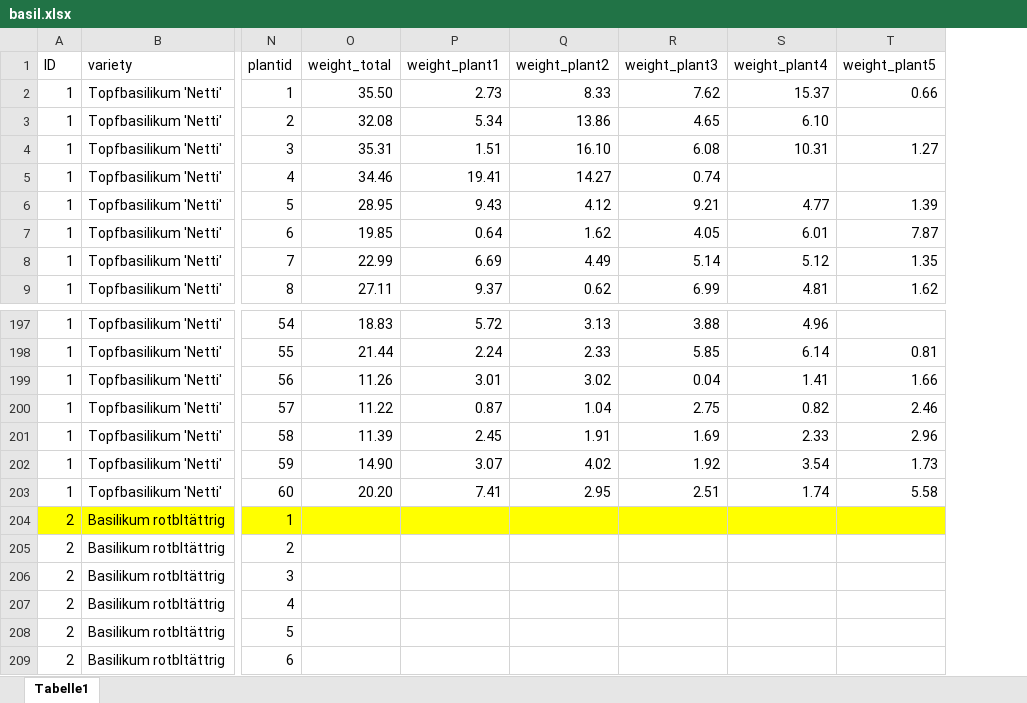
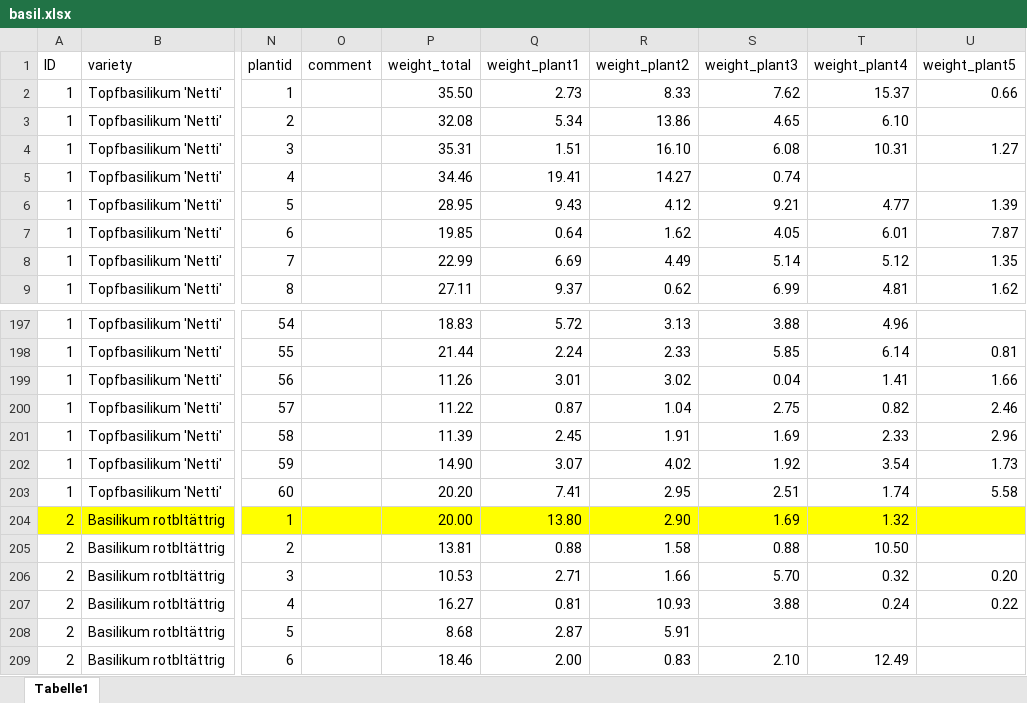
Before and after one commit to bchwtz/fhswf, an Excel workbook: examples/basil/basil.xlsx, sheet Tabelle1, drawn as a sheet; only a part is shown, gaps mark what is left out; values as stored, in another font and other column widths than the file's, no borders; addresses are those after the commit; the diff covers the shown part only; the diff names each change by its address in the sheet, - before the commit and + after, or states it on an @@ line.

Commit message:
Update Basil Data

```diff
--- a/examples/basil/basil.xlsx (sheet Tabelle1)
+++ b/examples/basil/basil.xlsx (sheet Tabelle1)
+column O (comment), empty
-P204 (weight_total): (empty)
+P204 (weight_total): 20.00
-Q204 (weight_plant1): (empty)
+Q204 (weight_plant1): 13.80
-R204 (weight_plant2): (empty)
+R204 (weight_plant2): 2.90
-S204 (weight_plant3): (empty)
+S204 (weight_plant3): 1.69
-T204 (weight_plant4): (empty)
+T204 (weight_plant4): 1.32
-P205 (weight_total): (empty)
+P205 (weight_total): 13.81
-Q205 (weight_plant1): (empty)
+Q205 (weight_plant1): 0.88
-R205 (weight_plant2): (empty)
+R205 (weight_plant2): 1.58
-S205 (weight_plant3): (empty)
+S205 (weight_plant3): 0.88
-T205 (weight_plant4): (empty)
+T205 (weight_plant4): 10.50
-P206 (weight_total): (empty)
+P206 (weight_total): 10.53
-Q206 (weight_plant1): (empty)
+Q206 (weight_plant1): 2.71
-R206 (weight_plant2): (empty)
+R206 (weight_plant2): 1.66
-S206 (weight_plant3): (empty)
+S206 (weight_plant3): 5.70
-T206 (weight_plant4): (empty)
+T206 (weight_plant4): 0.32
-U206 (weight_plant5): (empty)
+U206 (weight_plant5): 0.20
-P207 (weight_total): (empty)
+P207 (weight_total): 16.27
-Q207 (weight_plant1): (empty)
+Q207 (weight_plant1): 0.81
-R207 (weight_plant2): (empty)
+R207 (weight_plant2): 10.93
-S207 (weight_plant3): (empty)
+S207 (weight_plant3): 3.88
-T207 (weight_plant4): (empty)
+T207 (weight_plant4): 0.24
-U207 (weight_plant5): (empty)
+U207 (weight_plant5): 0.22
-P208 (weight_total): (empty)
+P208 (weight_total): 8.68
-Q208 (weight_plant1): (empty)
+Q208 (weight_plant1): 2.87
-R208 (weight_plant2): (empty)
+R208 (weight_plant2): 5.91
-P209 (weight_total): (empty)
+P209 (weight_total): 18.46
-Q209 (weight_plant1): (empty)
+Q209 (weight_plant1): 2.00
-R209 (weight_plant2): (empty)
+R209 (weight_plant2): 0.83
-S209 (weight_plant3): (empty)
+S209 (weight_plant3): 2.10
-T209 (weight_plant4): (empty)
+T209 (weight_plant4): 12.49
```
Also changed, not shown: 1841 edited cells and cell formats elsewhere in this sheet, 5 other files.
